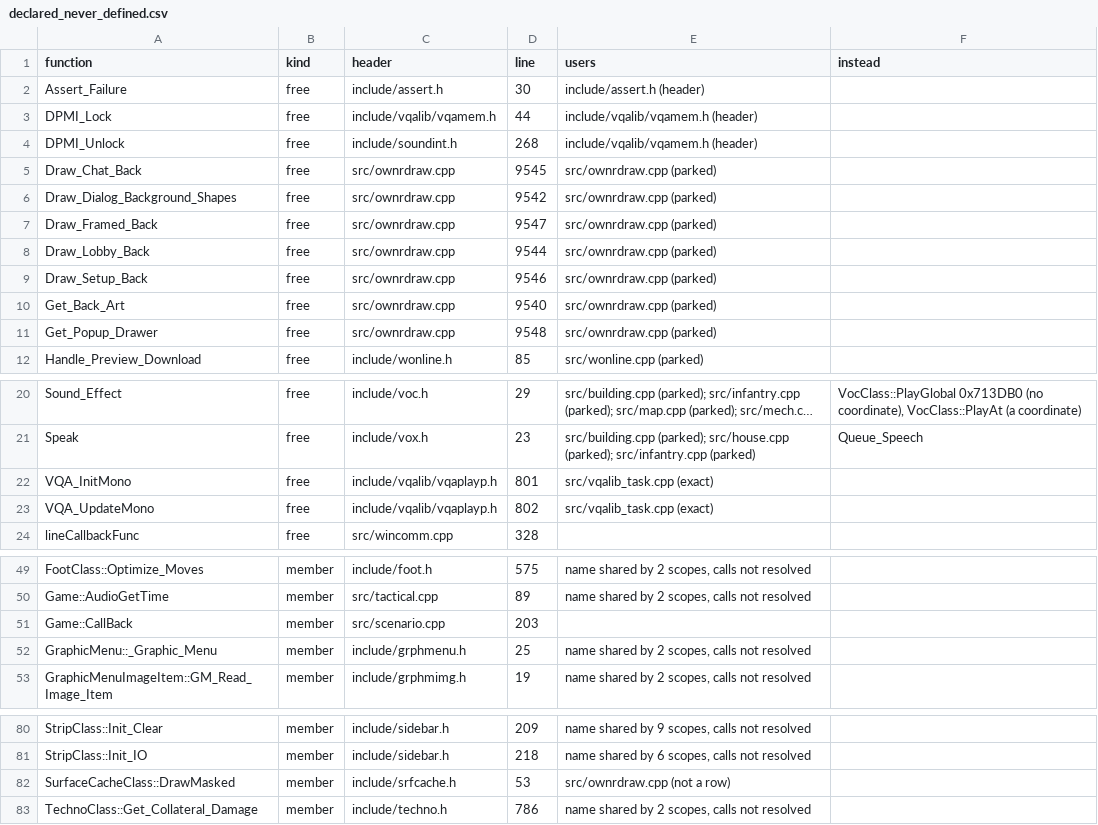
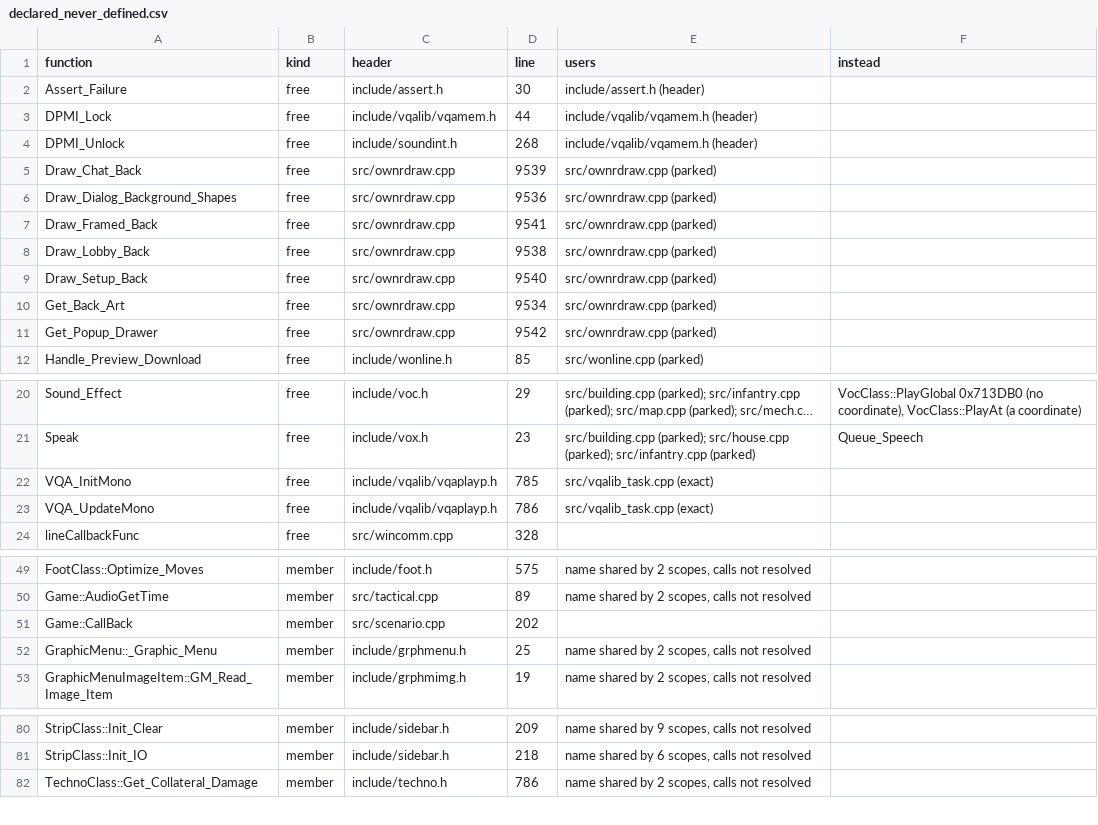
Before and after one commit to meastes/redalert2-decomp, a CSV file: rebuild/manifest/declared_never_defined.csv, drawn as a sheet; only a part is shown, gaps mark what is left out; long unchanged cells end in …; the diff names each change by its address in the sheet, - before the commit and + after, or states it on an @@ line.

```diff
--- a/rebuild/manifest/declared_never_defined.csv
+++ b/rebuild/manifest/declared_never_defined.csv
-D5 (line): 9545
+D5 (line): 9539
-D6 (line): 9542
+D6 (line): 9536
-D7 (line): 9547
+D7 (line): 9541
-D8 (line): 9544
+D8 (line): 9538
-D9 (line): 9546
+D9 (line): 9540
-D10 (line): 9540
+D10 (line): 9534
-D11 (line): 9548
+D11 (line): 9542
-D22 (line): 801
+D22 (line): 785
-D23 (line): 802
+D23 (line): 786
-D51 (line): 203
+D51 (line): 202
-row 82: SurfaceCacheClass::DrawMasked | member | include/srfcache.h | 53 | src/ownrdraw.cpp (not a row)
```
Also changed, not shown: rebuild/manifest/progress.csv, rebuild/manifest/provisional_names.csv, 41 other files.
